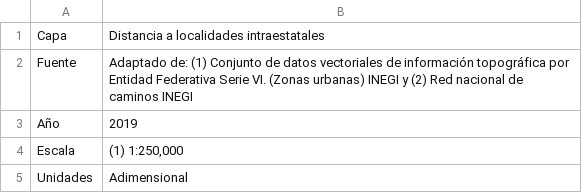
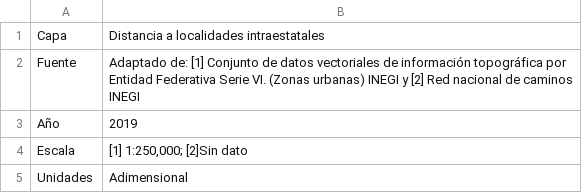
Before and after one commit to lancis-apc/fomix, a CSV file: docs/source/recursos/tabla_insumos_fv_gbe_sil_socio_d_mercados_for.csv, drawn as a sheet.

Commit message:
Documentación
Correcciones en tablas de insumos

```diff
--- a/docs/source/recursos/tabla_insumos_fv_gbe_sil_socio_d_mercados_for.csv
+++ b/docs/source/recursos/tabla_insumos_fv_gbe_sil_socio_d_mercados_for.csv
@@ -1,5 +1,5 @@
 Capa,Distancia a localidades intraestatales
-Fuente,Adaptado de: (1) Conjunto de datos vectoriales de información topográfica por Entidad Federativa Serie VI. (Zonas urbanas) INEGI y (2) Red nacional de caminos INEGI
+Fuente,Adaptado de: [1] Conjunto de datos vectoriales de información topográfica por Entidad Federativa Serie VI. (Zonas urbanas) INEGI y [2] Red nacional de caminos INEGI
 Año,2019
-Escala,"(1) 1:250,000"
+Escala,"[1] 1:250,000; [2]Sin dato"
 Unidades,Adimensional
```
Also changed, not shown: docs/source/recursos/tabla_c_socioeconomico_mercados.csv, docs/source/recursos/tabla_insumos_fv_gbe_sil_socio_d_mercados_loc.csv, 16 other files.
